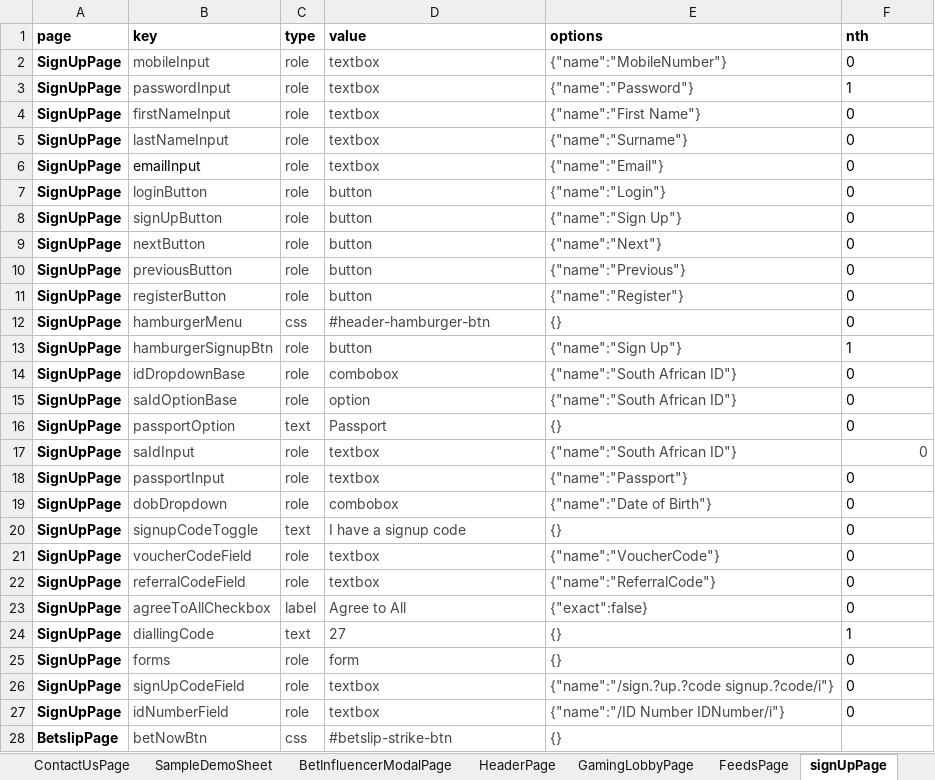
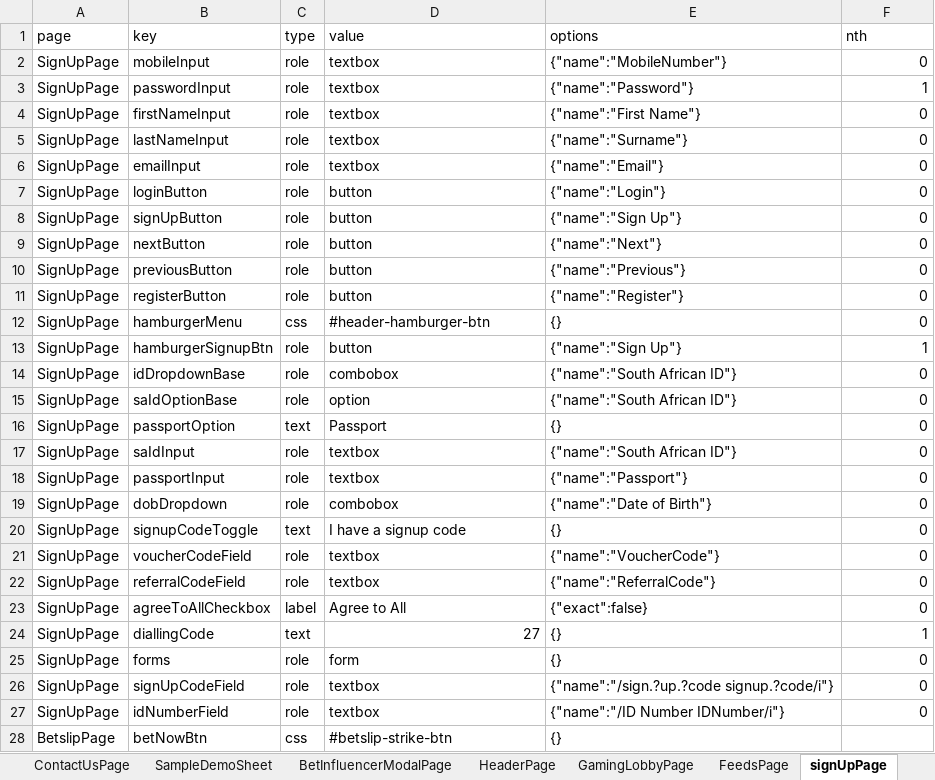
Before and after one commit to Sanskrut-W/Betway_Automation, an Excel workbook: src/global/utils/file-utils/locators(2).xlsx, sheet signUpPage, drawn as a sheet; only a part is shown; values as stored, in another font and other column widths than the file's, no borders; the diff covers the shown part only; the diff names each change by its address in the sheet, - before the commit and + after, or states it on an @@ line.

```diff
--- a/src/global/utils/file-utils/locators(2).xlsx (sheet signUpPage)
+++ b/src/global/utils/file-utils/locators(2).xlsx (sheet signUpPage)
-A1:F1 bold: on
+A1:F1 bold: off
-A2:A28 bold: on
+A2:A28 bold: off
-B2:E5 text colour: #444746
+B2:E5 text colour: black
-F2:F16 alignment: left
+F2:F16 alignment: right
-C6:E6 text colour: #444746
+C6:E6 text colour: black
-B7:E16 text colour: #444746
+B7:E16 text colour: black
-B17:F17 text colour: #444746
+B17:F17 text colour: black
-B18:E28 text colour: #444746
+B18:E28 text colour: black
-F18:F27 alignment: left
+F18:F27 alignment: right
-D24 alignment: left
+D24 alignment: right
```
Also changed, not shown: cell formats elsewhere in this sheet, sheet HeaderPage, sheet BetInfluencerModalPage, sheet BetslipPage, sheet HomePage, sheet SportsPage, sheet TransactionHistoryPage, 11 more sheets, 24 other files.
